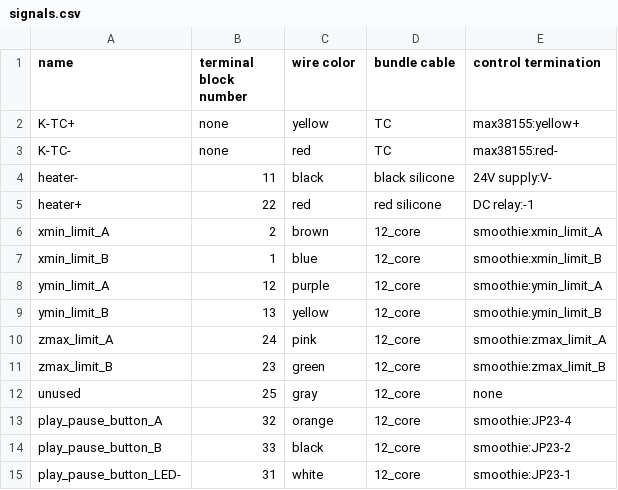
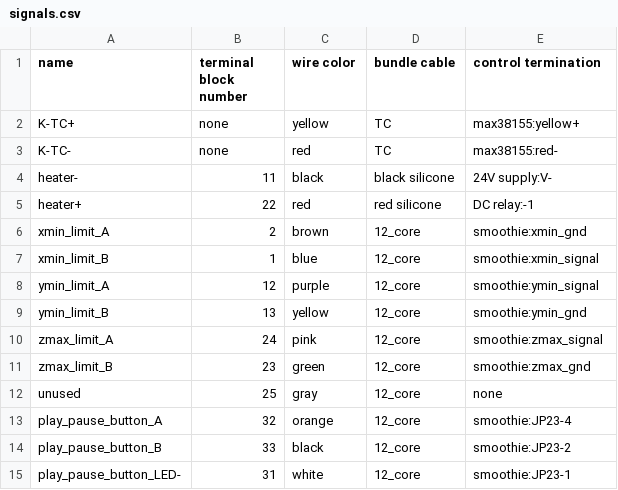
Before and after one commit to AFMD/LANDS, a CSV file: signals.csv, drawn as a sheet; only a part is shown.

Commit message:
Update signals.csv

```diff
--- a/signals.csv
+++ b/signals.csv
@@ -5,8 +5,8 @@ heater-,11,black,black silicone,24V supply:V-
 heater+,22,red,red silicone,DC relay:-1
-xmin_limit_A,2,brown,12_core,smoothie:xmin_limit_A
-xmin_limit_B,1,blue,12_core,smoothie:xmin_limit_B
-ymin_limit_A,12,purple,12_core,smoothie:ymin_limit_A
-ymin_limit_B,13,yellow,12_core,smoothie:ymin_limit_B
-zmax_limit_A,24,pink,12_core,smoothie:zmax_limit_A
-zmax_limit_B,23,green,12_core,smoothie:zmax_limit_B
+xmin_limit_A,2,brown,12_core,smoothie:xmin_gnd
+xmin_limit_B,1,blue,12_core,smoothie:xmin_signal
+ymin_limit_A,12,purple,12_core,smoothie:ymin_signal
+ymin_limit_B,13,yellow,12_core,smoothie:ymin_gnd
+zmax_limit_A,24,pink,12_core,smoothie:zmax_signal
+zmax_limit_B,23,green,12_core,smoothie:zmax_gnd
 unused,25,gray,12_core,none
```
